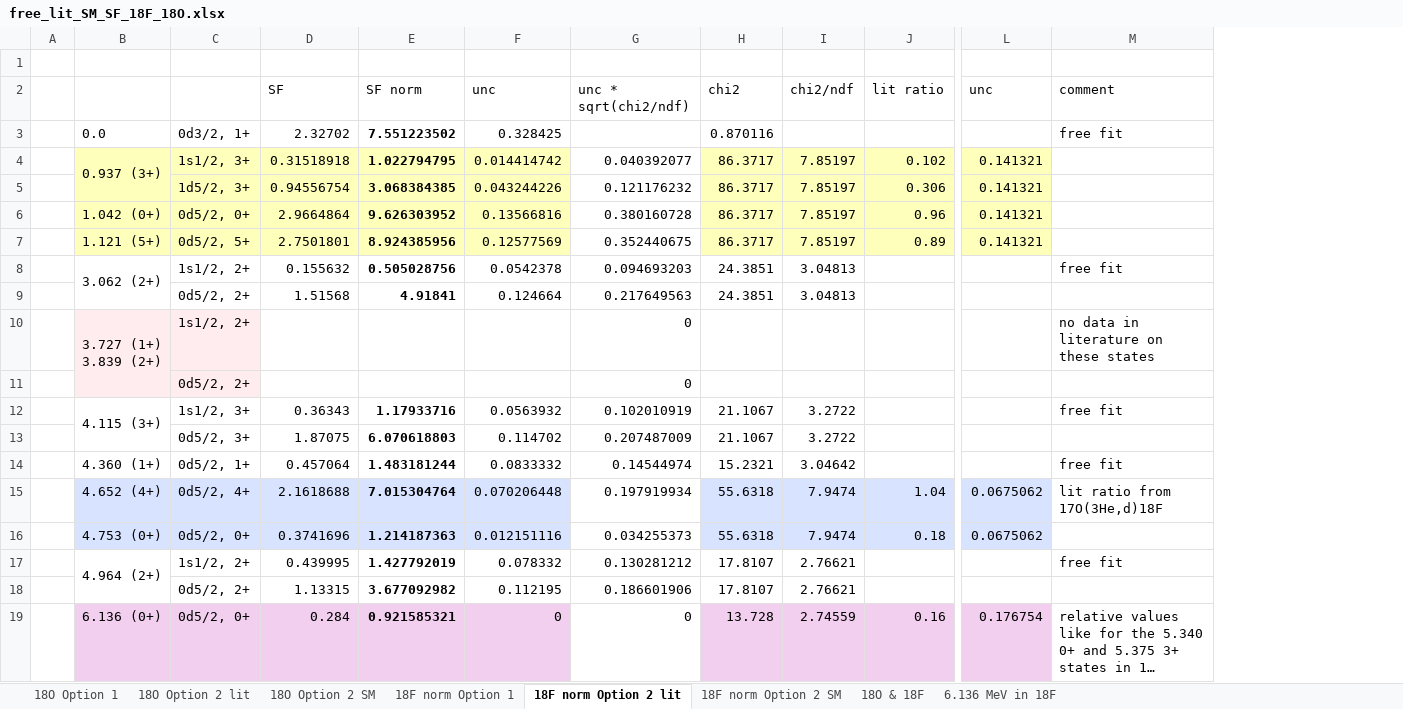
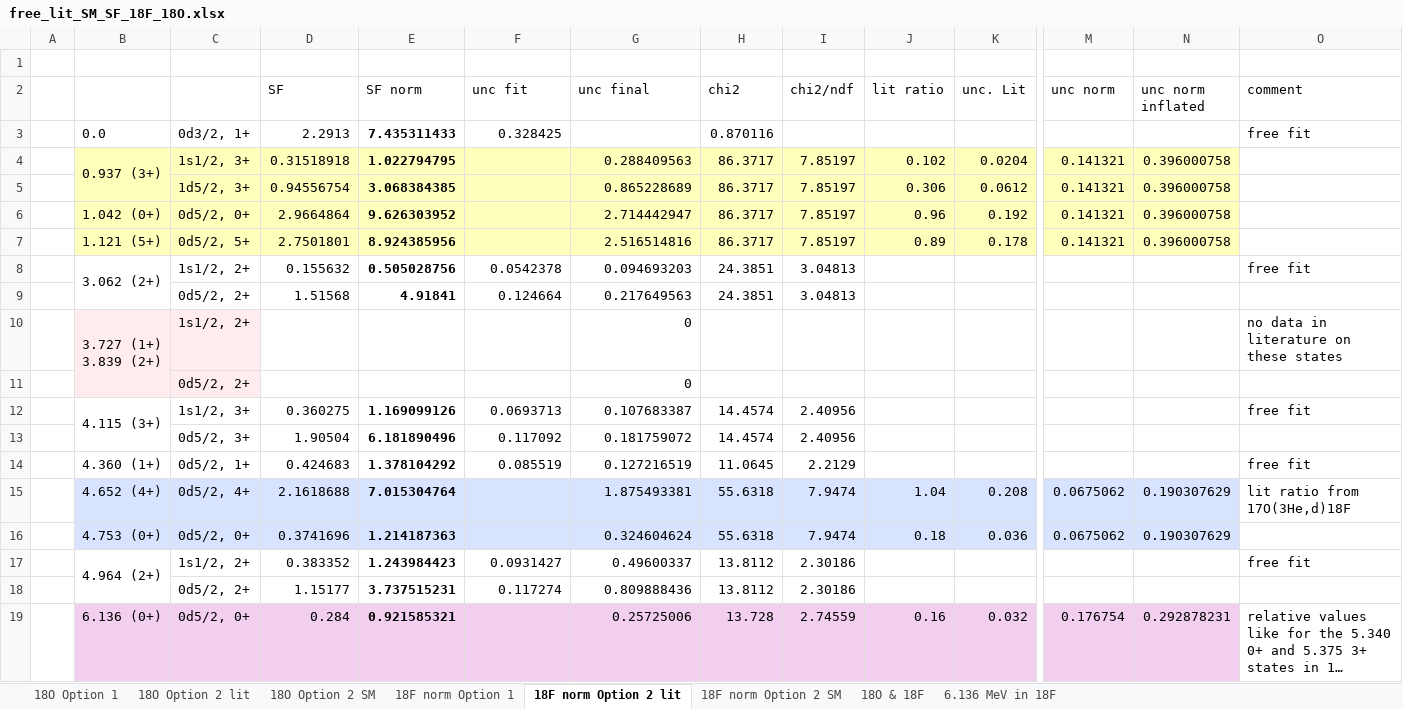
Before and after one commit to annakawecka/digios, an Excel workbook: analysis/final_working/free_lit_SM_SF_18F_18O.xlsx, sheet 18F norm Option 2 lit, drawn as a sheet; only a part is shown, gaps mark what is left out; long unchanged cells end in …; values as stored, in another font and other column widths than the file's, no borders; removed rows and columns are numbered as before the commit, all else as after; rows hold the shown columns only; the diff covers the shown part only; the diff names each change by its address in the sheet, - before the commit and + after, or states it on an @@ line.

```diff
--- a/analysis/final_working/free_lit_SM_SF_18F_18O.xlsx (sheet 18F norm Option 2 lit)
+++ b/analysis/final_working/free_lit_SM_SF_18F_18O.xlsx (sheet 18F norm Option 2 lit)
+column K (unc. Lit), rows 4-7: 0.0204 | 0.0612 | 0.192 | 0.178; rows 15-16: 0.208 | 0.036; row 19: 0.032
+column N (unc norm inflated), rows 4-7: all 0.396000758; rows 15-16: 0.190307629 | 0.190307629; row 19: 0.292878231
-F2: unc
+F2: unc fit
-G2: unc * sqrt(chi2/ndf)
+G2: unc final
-M2: unc
+M2: unc norm
-D3 (SF): 2.32702
+D3 (SF): 2.2913
-E3 (SF norm): 7.551223502
+E3 (SF norm): 7.435311433
-F4 (unc fit): 0.014414742
+F4 (unc fit): (empty)
-G4 (unc final): 0.040392077
+G4 (unc final): 0.288409563
-G4:G7 fill: none
+G4:G7 fill: #FDFFBB
-F5 (unc fit): 0.043244226
+F5 (unc fit): (empty)
-G5 (unc final): 0.121176232
+G5 (unc final): 0.865228689
-F6 (unc fit): 0.13566816
+F6 (unc fit): (empty)
-G6 (unc final): 0.380160728
+G6 (unc final): 2.714442947
-F7 (unc fit): 0.12577569
+F7 (unc fit): (empty)
-G7 (unc final): 0.352440675
+G7 (unc final): 2.516514816
-row 12:  | 4.115 (3+) | 1s1/2, 3+ | 0.36343 | 1.17933716 | 0.0563932 | 0.102010919 | 21.1067 | 3.2722 |  |  | free fit
-row 13:  |  | 0d5/2, 3+ | 1.87075 | 6.070618803 | 0.114702 | 0.207487009 | 21.1067 | 3.2722
-row 14:  | 4.360 (1+) | 0d5/2, 1+ | 0.457064 | 1.483181244 | 0.0833332 | 0.14544974 | 15.2321 | 3.04642 |  |  | free fit
+row 12:  | 4.115 (3+) | 1s1/2, 3+ | 0.360275 | 1.169099126 | 0.0693713 | 0.107683387 | 14.4574 | 2.40956 |  |  |  |  | free fit
+row 13:  |  | 0d5/2, 3+ | 1.90504 | 6.181890496 | 0.117092 | 0.181759072 | 14.4574 | 2.40956
+row 14:  | 4.360 (1+) | 0d5/2, 1+ | 0.424683 | 1.378104292 | 0.085519 | 0.127216519 | 11.0645 | 2.2129 |  |  |  |  | free fit
-F15 (unc fit): 0.070206448
+F15 (unc fit): (empty)
-G15 (unc final): 0.197919934
+G15 (unc final): 1.875493381
-G15:G16 fill: none
+G15:G16 fill: #D8E4FF
-F16 (unc fit): 0.012151116
+F16 (unc fit): (empty)
-G16 (unc final): 0.034255373
+G16 (unc final): 0.324604624
-row 17:  | 4.964 (2+) | 1s1/2, 2+ | 0.439995 | 1.427792019 | 0.078332 | 0.130281212 | 17.8107 | 2.76621 |  |  | free fit
-row 18:  |  | 0d5/2, 2+ | 1.13315 | 3.677092982 | 0.112195 | 0.186601906 | 17.8107 | 2.76621
+row 17:  | 4.964 (2+) | 1s1/2, 2+ | 0.383352 | 1.243984423 | 0.0931427 | 0.49600337 | 13.8112 | 2.30186 |  |  |  |  | free fit
+row 18:  |  | 0d5/2, 2+ | 1.15177 | 3.737515231 | 0.117274 | 0.809888436 | 13.8112 | 2.30186
-F19 (unc fit): 0
+F19 (unc fit): (empty)
-G19 (unc final): 0
+G19 (unc final): 0.25725006
-G19 fill: none
+G19 fill: #F2CFEE
```
Also changed, not shown: 1 added row, 1 removed row, 10 edited cells and cell formats elsewhere in this sheet, sheet 18O & 18F, sheet 18O Option 2 lit, sheet 18F norm Option 1, formulas that keep their value.
